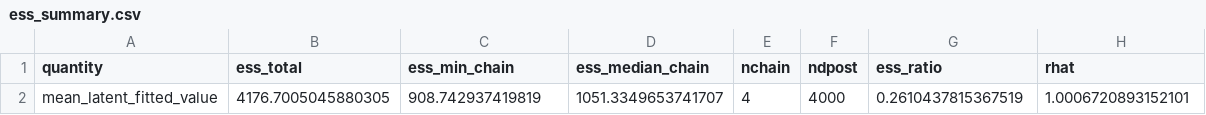
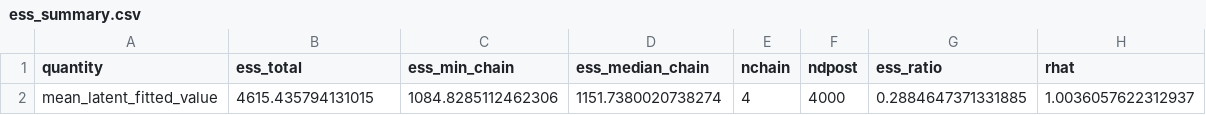
Before and after one commit to cochran4/wadsi, a CSV file: study_1/outputs/model_diagnostics/ess_summary.csv, drawn as a sheet.

```diff
--- a/study_1/outputs/model_diagnostics/ess_summary.csv
+++ b/study_1/outputs/model_diagnostics/ess_summary.csv
@@ -1,2 +1,2 @@
 quantity,ess_total,ess_min_chain,ess_median_chain,nchain,ndpost,ess_ratio,rhat
-mean_latent_fitted_value,4176.7005045880305,908.742937419819,1051.3349653741707,4,4000,0.2610437815367519,1.0006720893152101
+mean_latent_fitted_value,4615.435794131015,1084.8285112462306,1151.7380020738274,4,4000,0.2884647371331885,1.0036057622312937
```
Also changed, not shown: study_1/outputs/model_diagnostics/calibration_summary.csv, study_1/outputs/model_diagnostics/rhat_values.csv, 10 other files.
